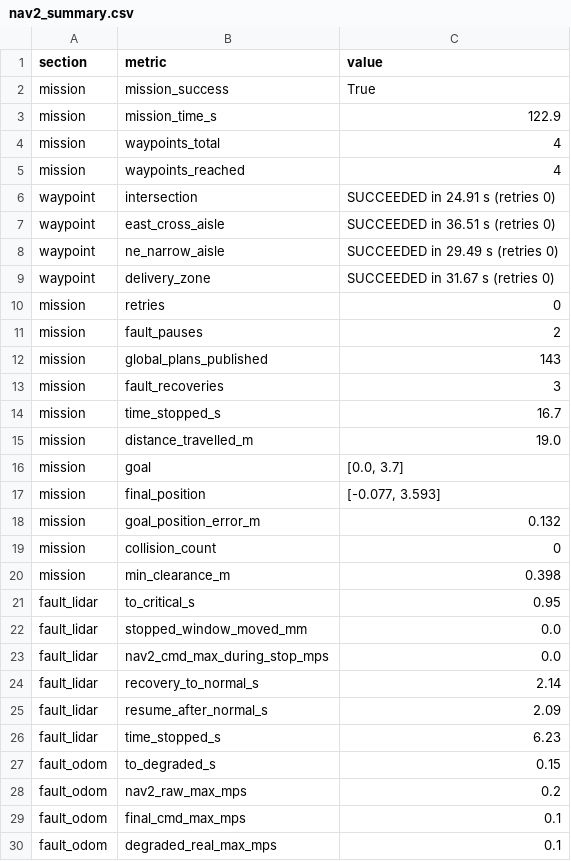
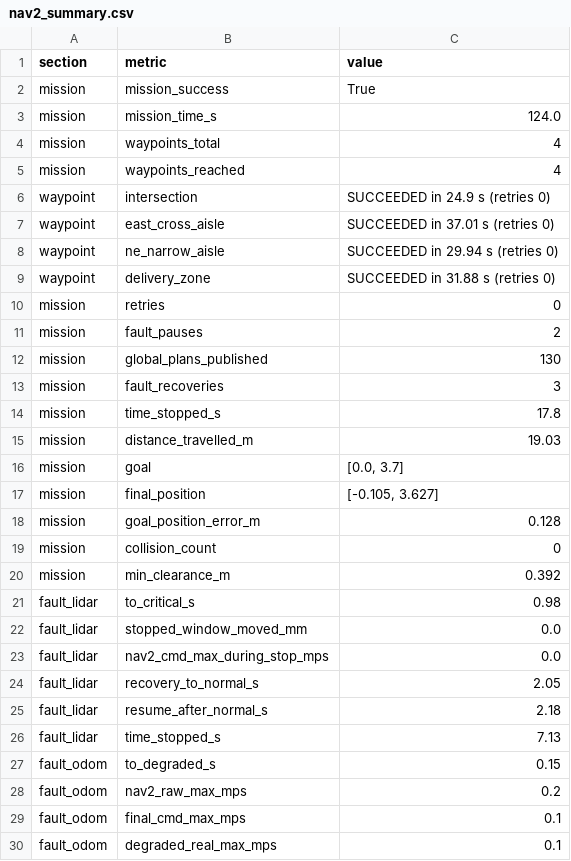
Before and after one commit to sohee-tech/ros2-fault-tolerant-robot, a CSV file: results/nav2_summary.csv, drawn as a sheet; only a part is shown; the diff covers the shown part only.

```diff
--- a/results/nav2_summary.csv
+++ b/results/nav2_summary.csv
@@ -2,26 +2,26 @@ section,metric,value
 mission,mission_success,True
-mission,mission_time_s,122.9
+mission,mission_time_s,124.0
 mission,waypoints_total,4
 mission,waypoints_reached,4
-waypoint,intersection,SUCCEEDED in 24.91 s (retries 0)
-waypoint,east_cross_aisle,SUCCEEDED in 36.51 s (retries 0)
-waypoint,ne_narrow_aisle,SUCCEEDED in 29.49 s (retries 0)
-waypoint,delivery_zone,SUCCEEDED in 31.67 s (retries 0)
+waypoint,intersection,SUCCEEDED in 24.9 s (retries 0)
+waypoint,east_cross_aisle,SUCCEEDED in 37.01 s (retries 0)
+waypoint,ne_narrow_aisle,SUCCEEDED in 29.94 s (retries 0)
+waypoint,delivery_zone,SUCCEEDED in 31.88 s (retries 0)
 mission,retries,0
 mission,fault_pauses,2
-mission,global_plans_published,143
+mission,global_plans_published,130
 mission,fault_recoveries,3
-mission,time_stopped_s,16.7
-mission,distance_travelled_m,19.0
+mission,time_stopped_s,17.8
+mission,distance_travelled_m,19.03
 mission,goal,"[0.0, 3.7]"
-mission,final_position,"[-0.077, 3.593]"
-mission,goal_position_error_m,0.132
+mission,final_position,"[-0.105, 3.627]"
+mission,goal_position_error_m,0.128
 mission,collision_count,0
-mission,min_clearance_m,0.398
-fault_lidar,to_critical_s,0.95
+mission,min_clearance_m,0.392
+fault_lidar,to_critical_s,0.98
 fault_lidar,stopped_window_moved_mm,0.0
 fault_lidar,nav2_cmd_max_during_stop_mps,0.0
-fault_lidar,recovery_to_normal_s,2.14
-fault_lidar,resume_after_normal_s,2.09
-fault_lidar,time_stopped_s,6.23
+fault_lidar,recovery_to_normal_s,2.05
+fault_lidar,resume_after_normal_s,2.18
+fault_lidar,time_stopped_s,7.13
 fault_odom,to_degraded_s,0.15
```
Also changed, not shown: 6 edited cells elsewhere in this file, results/final_summary.csv, 21 other files.
